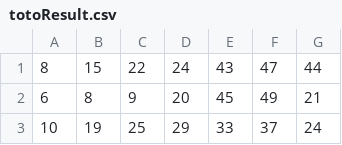
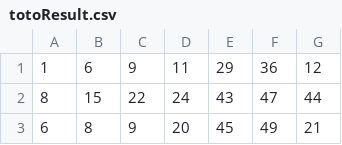
Before and after one commit to Websolution-sg/4D_Predictor, a CSV file: totoResult.csv, drawn as a sheet; only a part is shown; the shorter side is filled out with more unchanged rows.

```diff
--- a/totoResult.csv
+++ b/totoResult.csv
@@ -1 +1,2 @@
+1,6,9,11,29,36,12
 8,15,22,24,43,47,44
```
